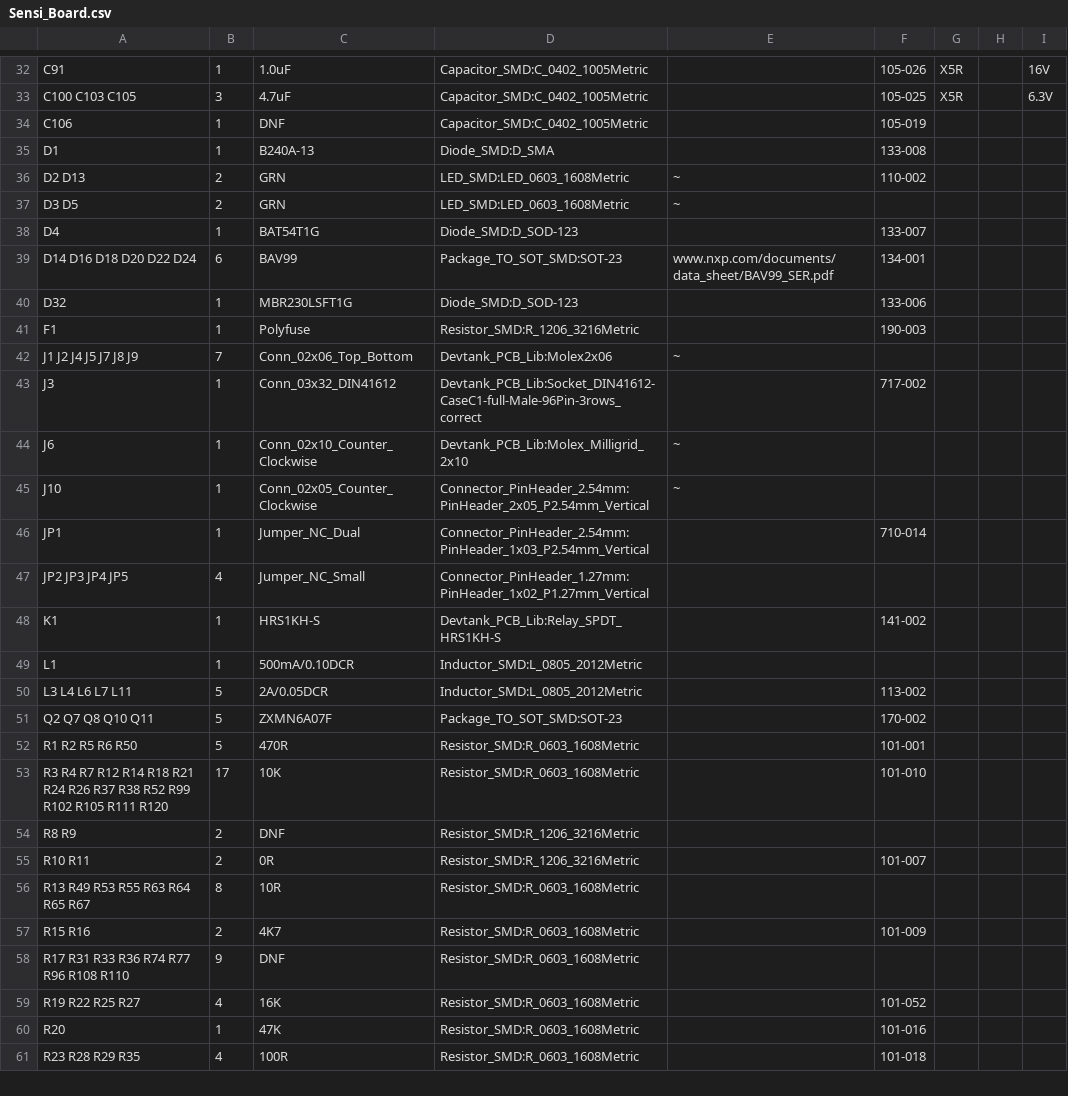
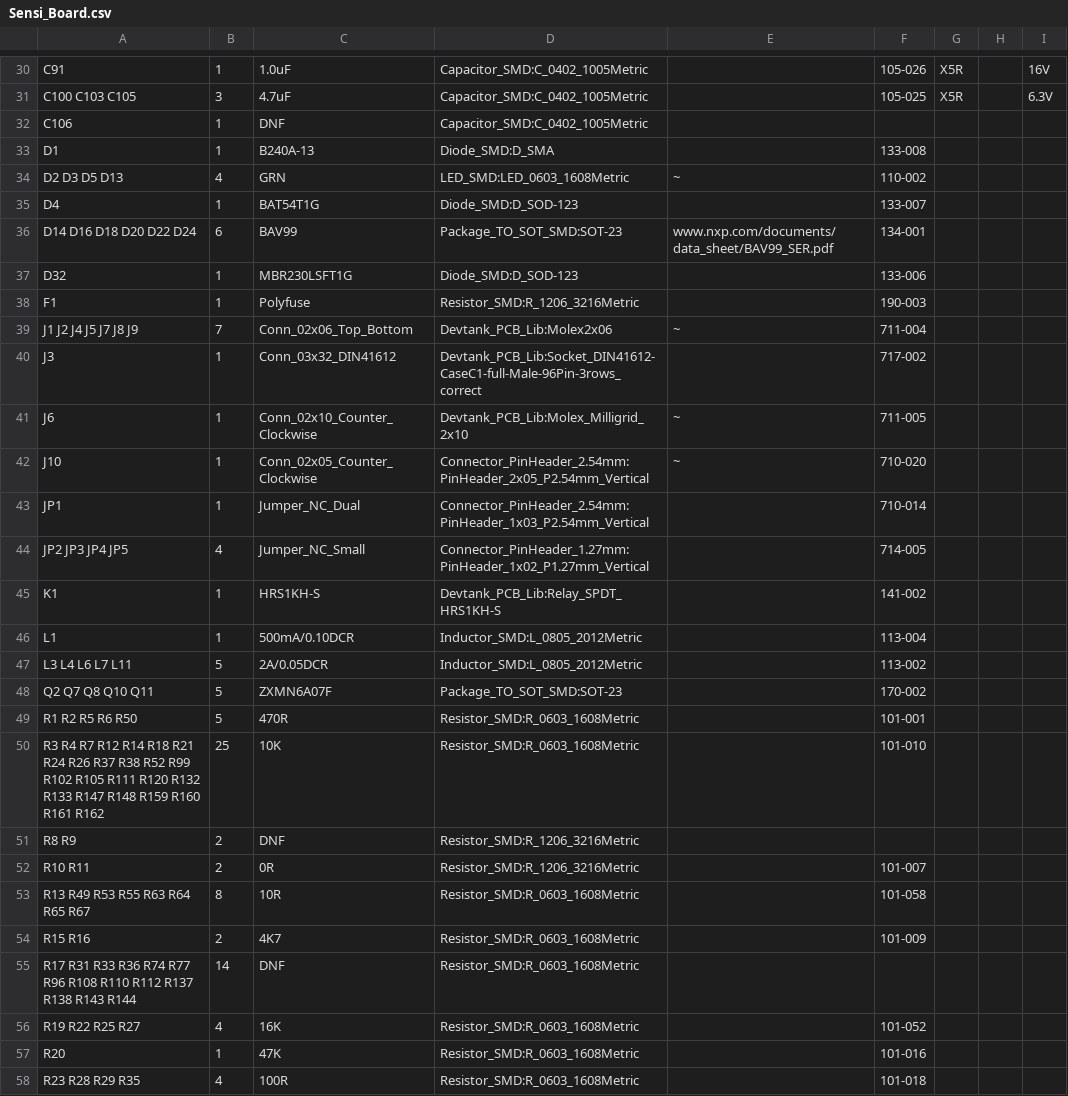
Before and after one commit to devtank-ltd/kicad_hiltop_seni_board, a CSV file: kicad_hiltop_sensi_board/Sensi_Board.csv, drawn as a sheet; only a part is shown, gaps mark what is left out; the diff covers the shown part only.

Commit message:
Sensi Board Complete

```diff
--- a/kicad_hiltop_sensi_board/Sensi_Board.csv
+++ b/kicad_hiltop_sensi_board/Sensi_Board.csv
@@ -33,6 +31,5 @@ C91 ,1,1.0uF ,Capacitor_SMD:C_0402_1005Metric,,105-026,X5R, ,16V
 C100 C103 C105 ,3,4.7uF ,Capacitor_SMD:C_0402_1005Metric,,105-025,X5R, ,6.3V
-C106 ,1,DNF,Capacitor_SMD:C_0402_1005Metric,,105-019, , ,
+C106 ,1,DNF,Capacitor_SMD:C_0402_1005Metric,, , , ,
 D1 ,1,B240A-13,Diode_SMD:D_SMA,,133-008, , ,
-D2 D13 ,2,GRN,LED_SMD:LED_0603_1608Metric,~,110-002, , ,
-D3 D5 ,2,GRN,LED_SMD:LED_0603_1608Metric,~, , , ,
+D2 D3 D5 D13 ,4,GRN,LED_SMD:LED_0603_1608Metric,~,110-002, , ,
 D4 ,1,BAT54T1G,Diode_SMD:D_SOD-123,,133-007, , ,
@@ -41,10 +38,10 @@ D32 ,1,MBR230LSFT1G,Diode_SMD:D_SOD-123,,133-006, , ,
 F1 ,1,Polyfuse,Resistor_SMD:R_1206_3216Metric,,190-003, , ,
-J1 J2 J4 J5 J7 J8 J9 ,7,Conn_02x06_Top_Bottom,Devtank_PCB_Lib:Molex2x06,~, , , ,
+J1 J2 J4 J5 J7 J8 J9 ,7,Conn_02x06_Top_Bottom,Devtank_PCB_Lib:Molex2x06,~,711-004, , ,
 J3 ,1,Conn_03x32_DIN41612,Devtank_PCB_Lib:Socket_DIN41612-CaseC1-full-Male-96Pin-3rows_correct,,717-002, , ,
-J6 ,1,Conn_02x10_Counter_Clockwise,Devtank_PCB_Lib:Molex_Milligrid_2x10,~, , , ,
-J10 ,1,Conn_02x05_Counter_Clockwise,Connector_PinHeader_2.54mm:PinHeader_2x05_P2.54mm_Vertical,~, , , ,
+J6 ,1,Conn_02x10_Counter_Clockwise,Devtank_PCB_Lib:Molex_Milligrid_2x10,~,711-005, , ,
+J10 ,1,Conn_02x05_Counter_Clockwise,Connector_PinHeader_2.54mm:PinHeader_2x05_P2.54mm_Vertical,~,710-020, , ,
 JP1 ,1,Jumper_NC_Dual,Connector_PinHeader_2.54mm:PinHeader_1x03_P2.54mm_Vertical,,710-014, , ,
-JP2 JP3 JP4 JP5 ,4,Jumper_NC_Small,Connector_PinHeader_1.27mm:PinHeader_1x02_P1.27mm_Vertical,, , , ,
+JP2 JP3 JP4 JP5 ,4,Jumper_NC_Small,Connector_PinHeader_1.27mm:PinHeader_1x02_P1.27mm_Vertical,,714-005, , ,
 K1 ,1,HRS1KH-S,Devtank_PCB_Lib:Relay_SPDT_HRS1KH-S,,141-002, , ,
-L1 ,1,500mA/0.10DCR,Inductor_SMD:L_0805_2012Metric,, , , ,
+L1 ,1,500mA/0.10DCR,Inductor_SMD:L_0805_2012Metric,,113-004, , ,
 L3 L4 L6 L7 L11 ,5,2A/0.05DCR,Inductor_SMD:L_0805_2012Metric,,113-002, , ,
@@ -52,8 +49,8 @@ Q2 Q7 Q8 Q10 Q11 ,5,ZXMN6A07F,Package_TO_SOT_SMD:SOT-23,,170-002, , ,
 R1 R2 R5 R6 R50 ,5,470R,Resistor_SMD:R_0603_1608Metric,,101-001, , ,
-R3 R4 R7 R12 R14 R18 R21 R24 R26 R37 R38 R52 R99 R102 R105 R111 R120 ,17,10K,Resistor_SMD:R_0603_1608Metric,,101-010, , ,
+R3 R4 R7 R12 R14 R18 R21 R24 R26 R37 R38 R52 R99 R102 R105 R111 R120 R132 R133 R147 R148 R159 R160 R161 R162 ,25,10K,Resistor_SMD:R_0603_1608Metric,,101-010, , ,
 R8 R9 ,2,DNF,Resistor_SMD:R_1206_3216Metric,, , , ,
 R10 R11 ,2,0R,Resistor_SMD:R_1206_3216Metric,,101-007, , ,
-R13 R49 R53 R55 R63 R64 R65 R67 ,8,10R,Resistor_SMD:R_0603_1608Metric,, , , ,
+R13 R49 R53 R55 R63 R64 R65 R67 ,8,10R,Resistor_SMD:R_0603_1608Metric,,101-058, , ,
 R15 R16 ,2,4K7,Resistor_SMD:R_0603_1608Metric,,101-009, , ,
-R17 R31 R33 R36 R74 R77 R96 R108 R110 ,9,DNF,Resistor_SMD:R_0603_1608Metric,, , , ,
+R17 R31 R33 R36 R74 R77 R96 R108 R110 R112 R137 R138 R143 R144 ,14,DNF,Resistor_SMD:R_0603_1608Metric,, , , ,
 R19 R22 R25 R27 ,4,16K,Resistor_SMD:R_0603_1608Metric,,101-052, , ,
```
Also changed, not shown: 4 added rows, 14 removed rows and 16 edited cells elsewhere in this file, 10 other files.
